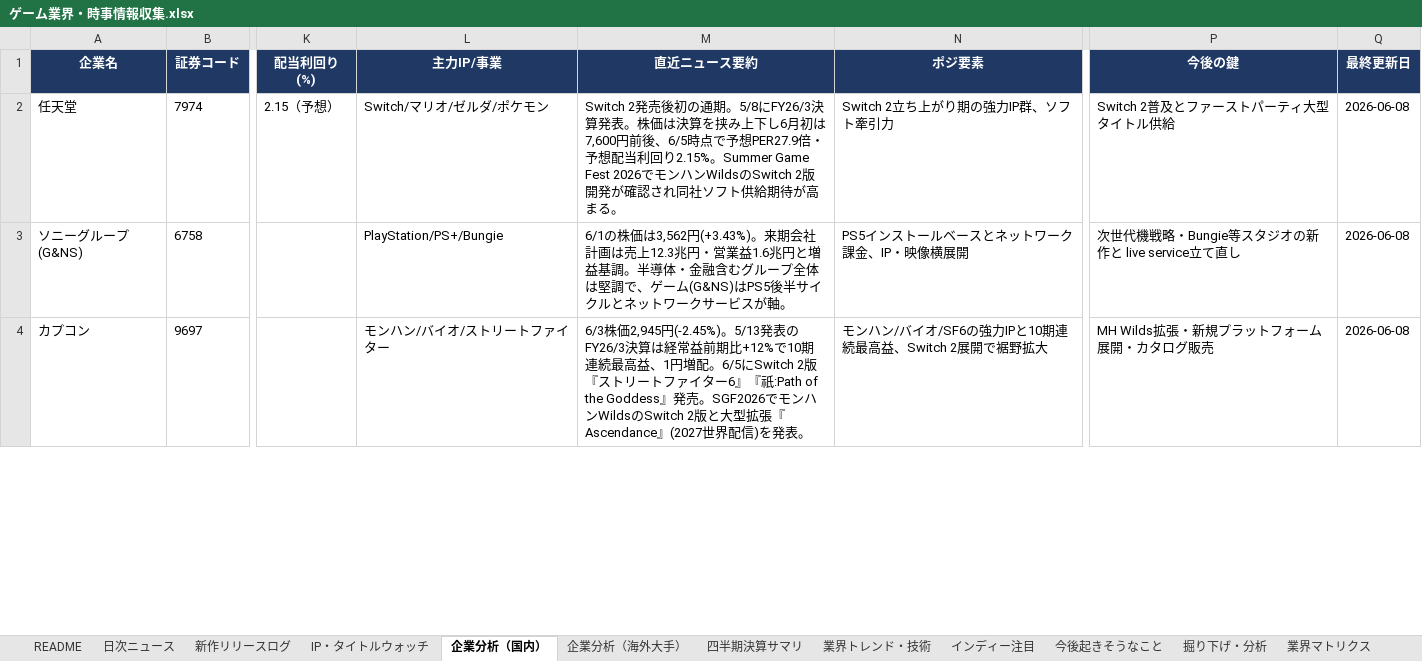
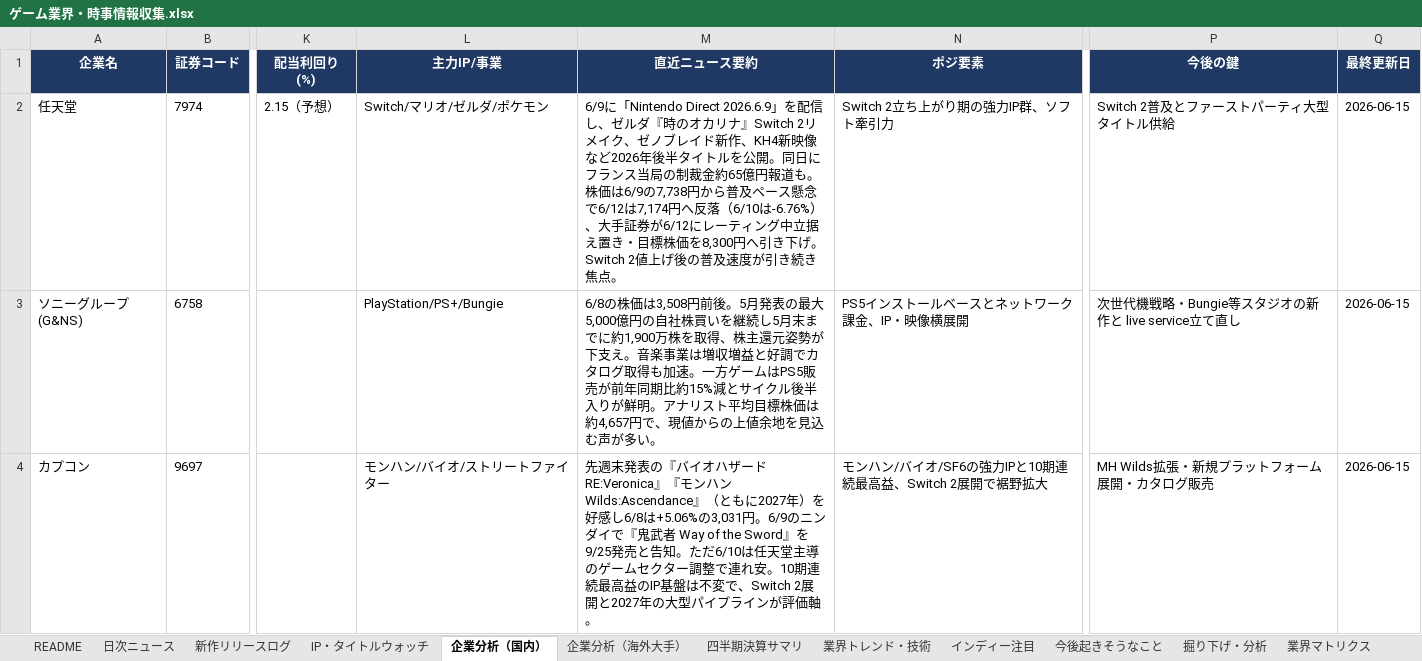
Before and after one commit to norimichitakesue2/game-industry-tracker, an Excel workbook: master/ゲーム業界・時事情報収集.xlsx, sheet 企業分析（国内）, drawn as a sheet; only a part is shown, gaps mark what is left out; values as stored, in another font and other column widths than the file's, no borders; the diff covers the shown part only; the diff names each change by its address in the sheet, - before the commit and + after, or states it on an @@ line.

```diff
--- a/master/ゲーム業界・時事情報収集.xlsx (sheet 企業分析（国内）)
+++ b/master/ゲーム業界・時事情報収集.xlsx (sheet 企業分析（国内）)
-M2 (直近ニュース要約): Switch 2発売後初の通期。5/8にFY26/3決算発表。株価は決算を挟み上下し6月初は7,600円前後、6/5時点で予想PER27.9倍・予想配当利回り2.15%。Summer Game Fest 2026でモンハンWildsのSwitch 2版開発が確認され同社ソフト供給期待が高まる。
+M2 (直近ニュース要約): 6/9に「Nintendo Direct 2026.6.9」を配信し、ゼルダ『時のオカリナ』Switch 2リメイク、ゼノブレイド新作、KH4新映像など2026年後半タイトルを公開。同日にフランス当局の制裁金約65億円報道も。株価は6/9の7,738円から普及ペース懸念で6/12は7,174円へ反落（6/10は-6.76%）、大手証券が6/12にレーティング中立据え置き・目標株価を8,300円へ引き下げ。Switch 2値上げ後の普及速度が引き続き焦点。
-Q2:Q4 (最終更新日): 2026-06-08
+Q2:Q4 (最終更新日): 2026-06-15
-M3 (直近ニュース要約): 6/1の株価は3,562円(+3.43%)。来期会社計画は売上12.3兆円・営業益1.6兆円と増益基調。半導体・金融含むグループ全体は堅調で、ゲーム(G&NS)はPS5後半サイクルとネットワークサービスが軸。
+M3 (直近ニュース要約): 6/8の株価は3,508円前後。5月発表の最大5,000億円の自社株買いを継続し5月末までに約1,900万株を取得、株主還元姿勢が下支え。音楽事業は増収増益と好調でカタログ取得も加速。一方ゲームはPS5販売が前年同期比約15%減とサイクル後半入りが鮮明。アナリスト平均目標株価は約4,657円で、現値からの上値余地を見込む声が多い。
-M4 (直近ニュース要約): 6/3株価2,945円(-2.45%)。5/13発表のFY26/3決算は経常益前期比+12%で10期連続最高益、1円増配。6/5にSwitch 2版『ストリートファイター6』『祇:Path of the Goddess』発売。SGF2026でモンハンWildsのSwitch 2版と大型拡張『Ascendance』(2027世界配信)を発表。
+M4 (直近ニュース要約): 先週末発表の『バイオハザード RE:Veronica』『モンハンWilds:Ascendance』（ともに2027年）を好感し6/8は+5.06%の3,031円。6/9のニンダイで『鬼武者 Way of the Sword』を9/25発売と告知。ただ6/10は任天堂主導のゲームセクター調整で連れ安。10期連続最高益のIP基盤は不変で、Switch 2展開と2027年の大型パイプラインが評価軸。
```
Also changed, not shown: 8 edited cells elsewhere in this sheet, sheet 企業分析（海外大手）, sheet IP・タイトルウォッチ, 28 other files.
